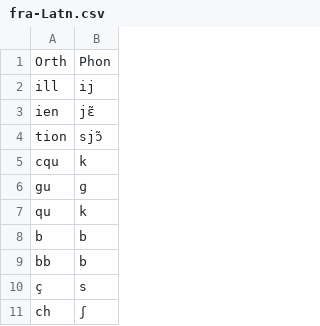
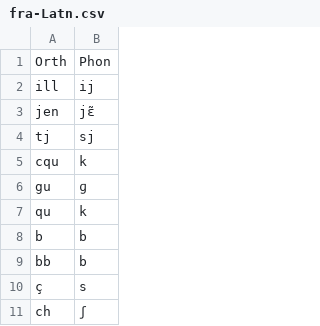
Before and after one commit to dmort27/epitran, a CSV file: epitran/data/map/fra-Latn.csv, drawn as a sheet; only a part is shown.

Commit message:
Small updates

```diff
--- a/epitran/data/map/fra-Latn.csv
+++ b/epitran/data/map/fra-Latn.csv
@@ -2,4 +2,4 @@ Orth,Phon
 ill,ij
-ien,jɛ̃
-tion,sjɔ̃
+jen,jɛ̃
+tj,sj
 cqu,k
```
